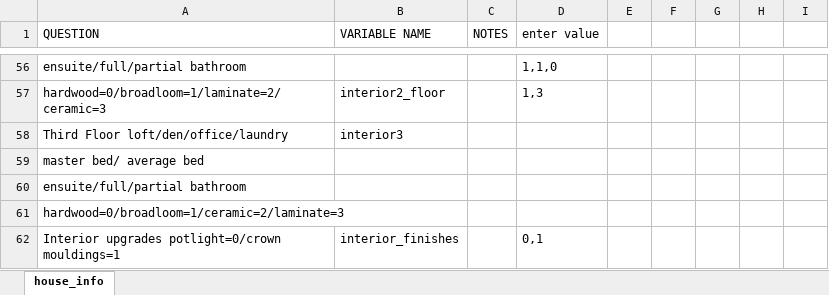
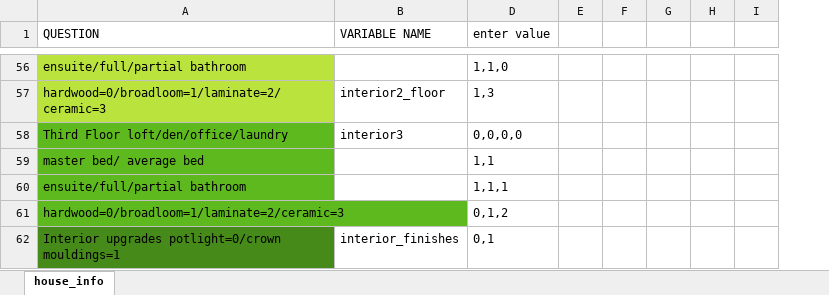
Before and after one commit to matthewyeung35/Appraisal-automation, an Excel workbook: house_info.xlsx, sheet house_info, drawn as a sheet; only a part is shown, gaps mark what is left out; values as stored, in another font and other column widths than the file's, no borders; removed rows and columns are numbered as before the commit, all else as after; the diff covers the shown part only; the diff names each change by its address in the sheet, - before the commit and + after, or states it on an @@ line.

Commit message:
added auto fill table

```diff
--- a/house_info.xlsx (sheet house_info)
+++ b/house_info.xlsx (sheet house_info)
@@ column C (NOTES) hidden, empty @@
-A56:A57 fill: none
+A56:A57 fill: #BBE33D
-A58:A60 fill: none
+A58:A60 fill: #5EB91E
-D58 (enter value): (empty)
+D58 (enter value): 0,0,0,0
-D59 (enter value): (empty)
+D59 (enter value): 1,1
-D60 (enter value): (empty)
+D60 (enter value): 1,1,1
-row 61: hardwood=0/broadloom=1/ceramic=2/laminate=3
+row 61: hardwood=0/broadloom=1/laminate=2/ceramic=3 |  | 0,1,2
-A62 fill: none
+A62 fill: #468A1A
```
Also changed, not shown: 2 edited cells and cell formats elsewhere in this sheet, 4 other files.
